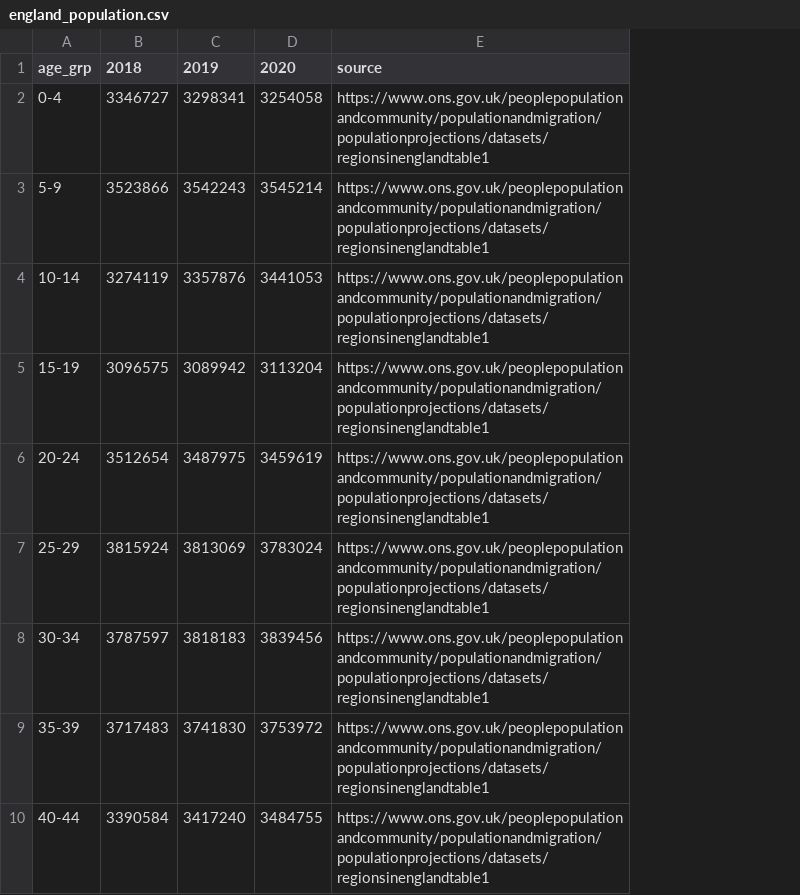
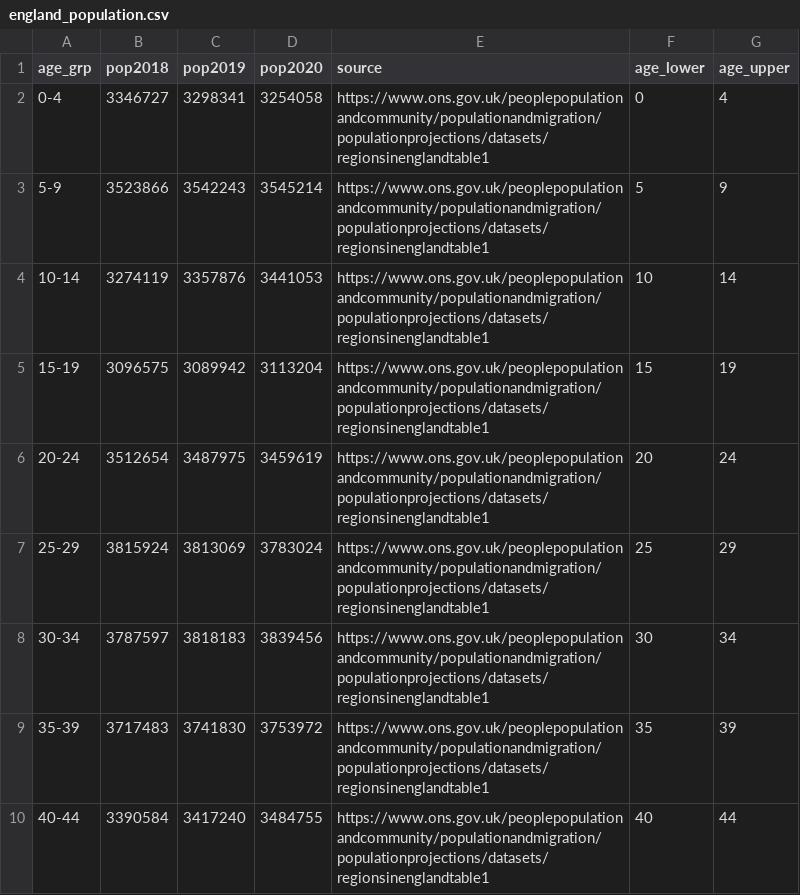
Before and after one commit to jhellewell14/uk_inf_curve, a CSV file: data/england_population.csv, drawn as a sheet; only a part is shown; the diff names each change by its address in the sheet, - before the commit and + after, or states it on an @@ line.

```diff
--- a/data/england_population.csv
+++ b/data/england_population.csv
+column F (age_lower), rows 2-10: 0 | 5 | 10 | 15 | 20 | 25 | 30 | 35 | 40
+column G (age_upper), rows 2-10: 4 | 9 | 14 | 19 | 24 | 29 | 34 | 39 | 44
-B1: 2018
+B1: pop2018
-C1: 2019
+C1: pop2019
-D1: 2020
+D1: pop2020
```
Also changed, not shown: 1 other file.
